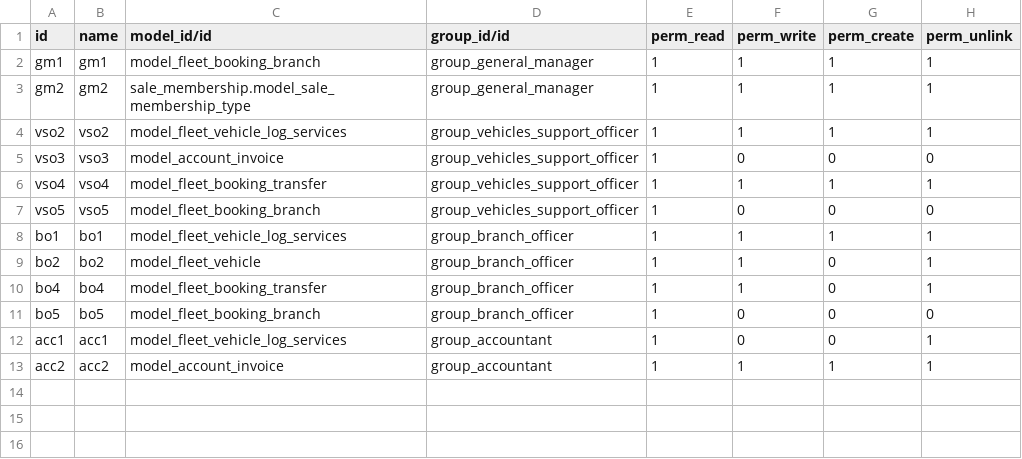
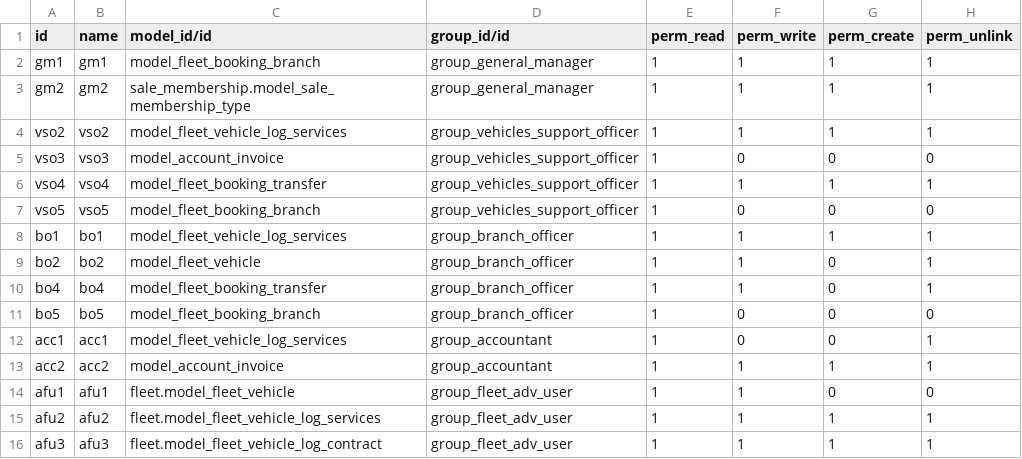
Before and after one commit to it-projects-llc/addons-dev, a CSV file: fleet_booking/security/ir.model.access.csv, drawn as a sheet.

Commit message:
[IMP] Branch officer access

```diff
--- a/fleet_booking/security/ir.model.access.csv
+++ b/fleet_booking/security/ir.model.access.csv
@@ -13 +13,4 @@ acc1,acc1,model_fleet_vehicle_log_services,group_accountant,1,0,0,1
 acc2,acc2,model_account_invoice,group_accountant,1,1,1,1
+afu1,afu1,fleet.model_fleet_vehicle,group_fleet_adv_user,1,1,0,0
+afu2,afu2,fleet.model_fleet_vehicle_log_services,group_fleet_adv_user,1,1,1,1
+afu3,afu3,fleet.model_fleet_vehicle_log_contract,group_fleet_adv_user,1,1,1,1
```
Also changed, not shown: 1 other file.
